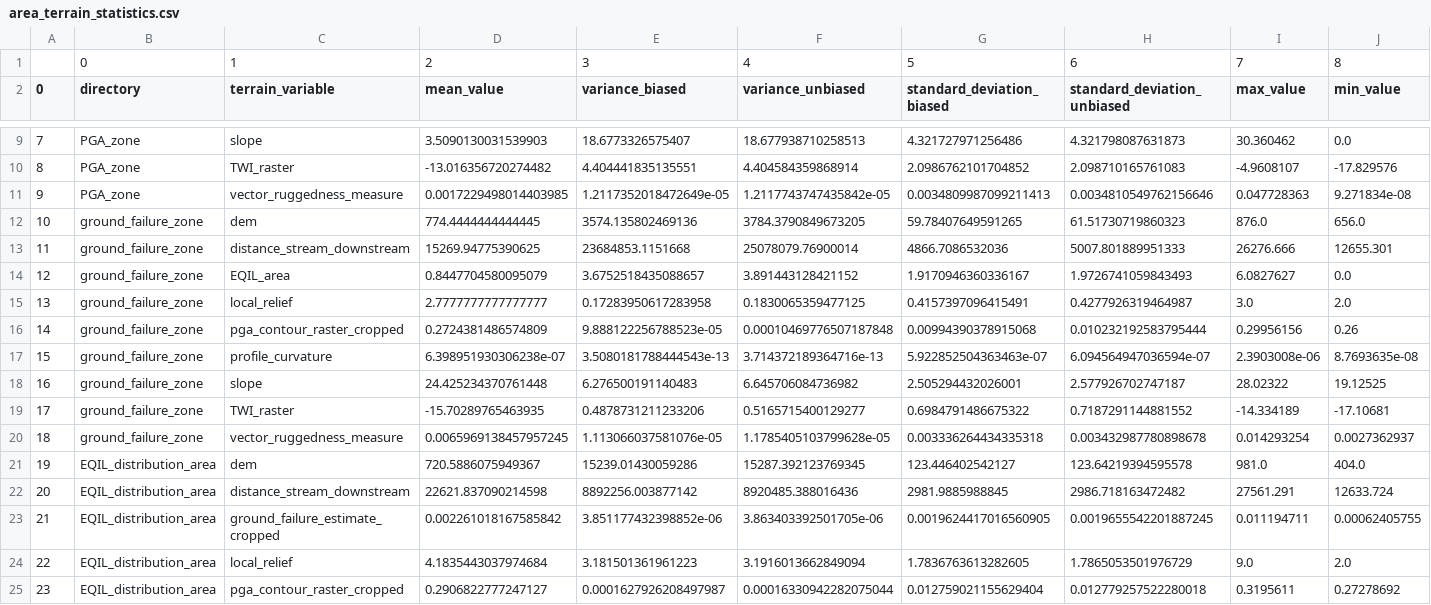
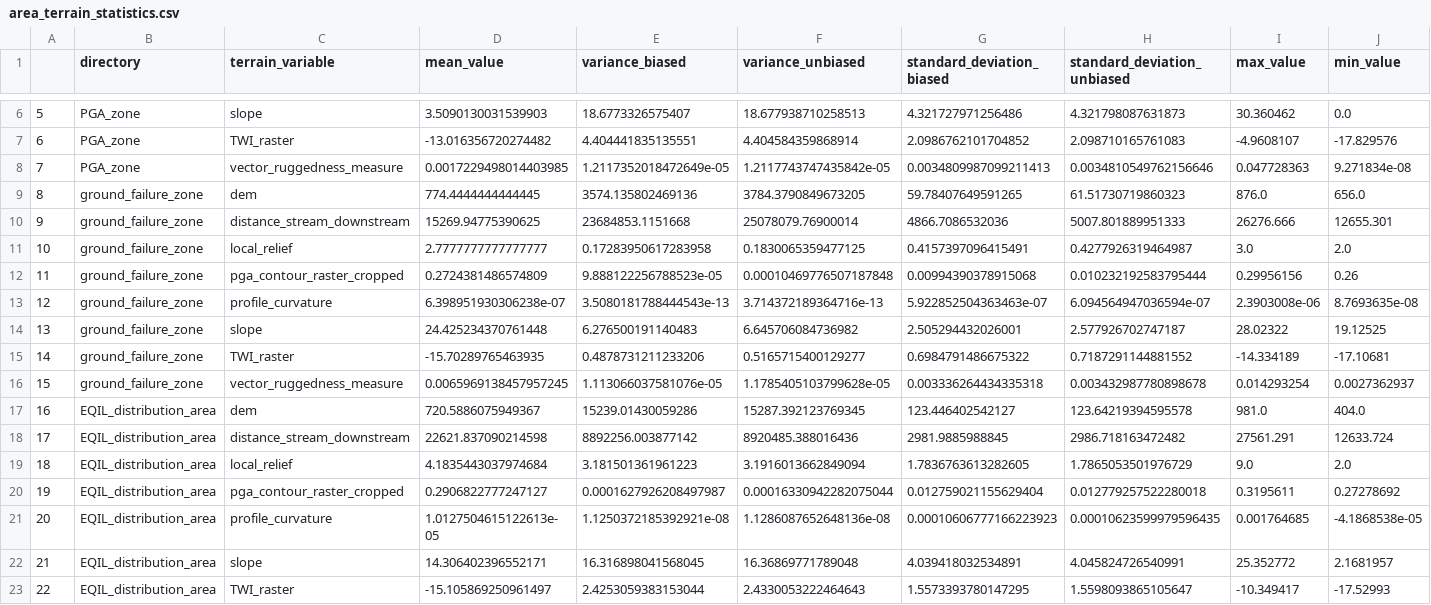
Before and after one commit to p-stachyra/Model-of-EQIL-distribution-area, a CSV file: parameters/area_terrain_statistics.csv, drawn as a sheet; only a part is shown, gaps mark what is left out; the shorter side is filled out with more unchanged rows; removed rows and columns are numbered as before the commit, all else as after; rows hold the shown columns only; the diff covers the shown part only; the diff names each change by its address in the sheet, - before the commit and + after, or states it on an @@ line.

```diff
--- a/parameters/area_terrain_statistics.csv
+++ b/parameters/area_terrain_statistics.csv
-row 1:  | 0 | 1 | 2 | 3 | 4 | 5 | 6 | 7 | 8
@@ column A renumbered between rows 1 and 32 @@
-row 14: 12 | ground_failure_zone | EQIL_area | 0.8447704580095079 | 3.6752518435088657 | 3.891443128421152 | 1.9170946360336167 | 1.9726741059843493 | 6.0827627 | 0.0
-row 23: 21 | EQIL_distribution_area | ground_failure_estimate_cropped | 0.002261018167585842 | 3.851177432398852e-06 | 3.863403392501705e-06 | 0.0019624417016560905 | 0.0019655542201887245 | 0.011194711 | 0.00062405755
```
Also changed, not shown: 14 removed rows elsewhere in this file, parameters/rasters_unified_resolutions.csv, 8 other files.
